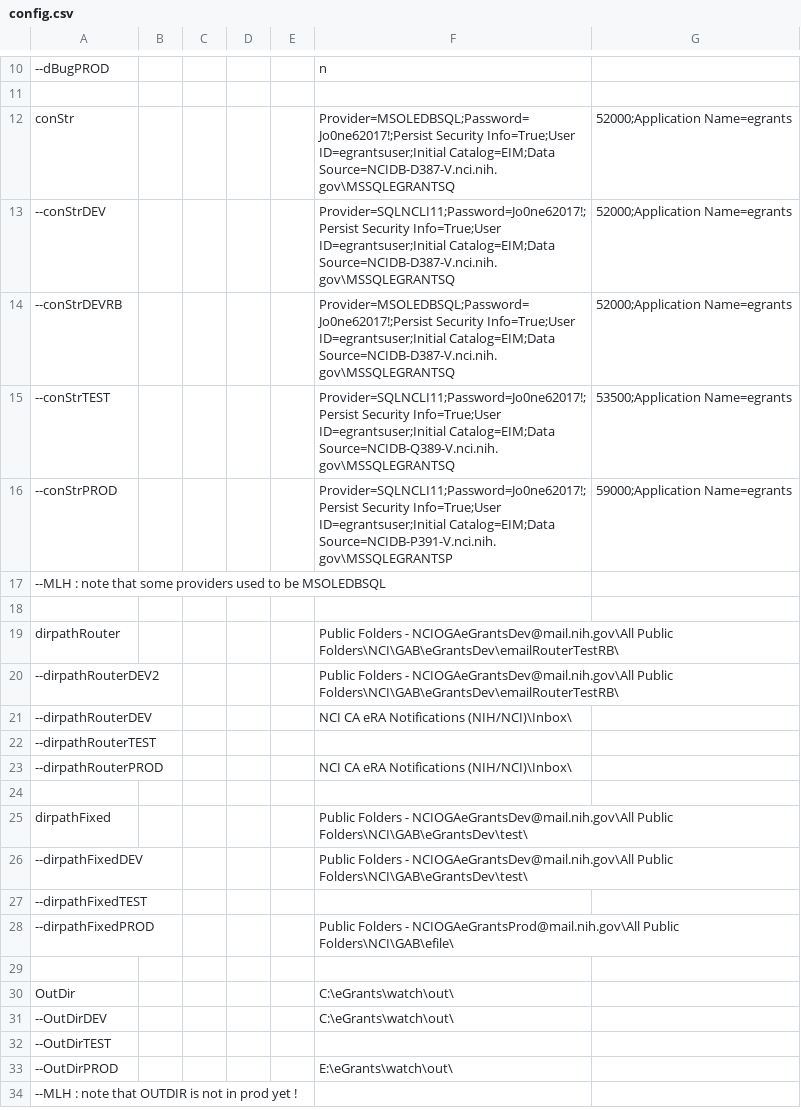
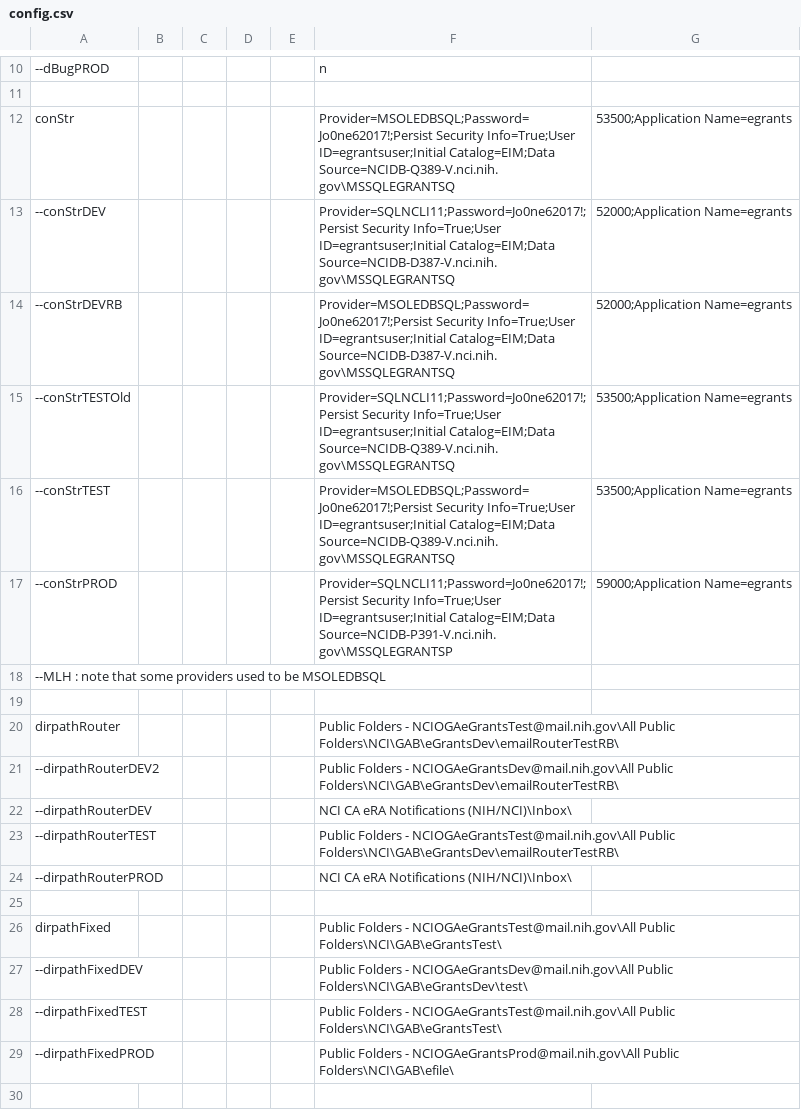
Before and after one commit to CBIIT/nciitrc_eGrants, a CSV file: source-vbscripts/config.csv, drawn as a sheet; only a part is shown, gaps mark what is left out; the shorter side is filled out with more unchanged rows; addresses are those after the commit; the diff names each change by its address in the sheet, - before the commit and + after, or states it on an @@ line.

```diff
--- a/source-vbscripts/config.csv
+++ b/source-vbscripts/config.csv
-F12: …ID=egrantsuser;Initial Catalog=EIM;Data Source=NCIDB-D387-V.nci.nih.gov\MSSQLEGRANTSQ
+F12: …ID=egrantsuser;Initial Catalog=EIM;Data Source=NCIDB-Q389-V.nci.nih.gov\MSSQLEGRANTSQ
-G12: 52000;Application Name=egrants
+G12: 53500;Application Name=egrants
+row 15: --conStrTESTOld |  |  |  |  | Provider=SQLNCLI11;Password=Jo0ne62017!;Persist Security Info=True;User ID=egrantsuser;Initial Catalog=EIM;Data Source=NCIDB-Q389-V.nci.nih.gov\MSSQLEGRANTSQ | 53500;Application Name=egrants
-F16: Provider=SQLNCLI11;Password=Jo0ne62017!;Persist Security Info=True;User…
+F16: Provider=MSOLEDBSQL;Password=Jo0ne62017!;Persist Security Info=True;User…
-F20: …Folders - NCIOGAeGrantsDev@mail.nih.gov\All Public Folders\NCI\GAB\eGrantsDev\emailRouterTestRB\
+F20: …Folders - NCIOGAeGrantsTest@mail.nih.gov\All Public Folders\NCI\GAB\eGrantsDev\emailRouterTestRB\
-F23: (empty)
+F23: Public Folders - NCIOGAeGrantsTest@mail.nih.gov\All Public Folders\NCI\GAB\eGrantsDev\emailRouterTestRB\
-F26: …Folders - NCIOGAeGrantsDev@mail.nih.gov\All Public Folders\NCI\GAB\eGrantsDev\test\
+F26: …Folders - NCIOGAeGrantsTest@mail.nih.gov\All Public Folders\NCI\GAB\eGrantsTest\
-F28: (empty)
+F28: Public Folders - NCIOGAeGrantsTest@mail.nih.gov\All Public Folders\NCI\GAB\eGrantsTest\
```
Also changed, not shown: 2 other files.
